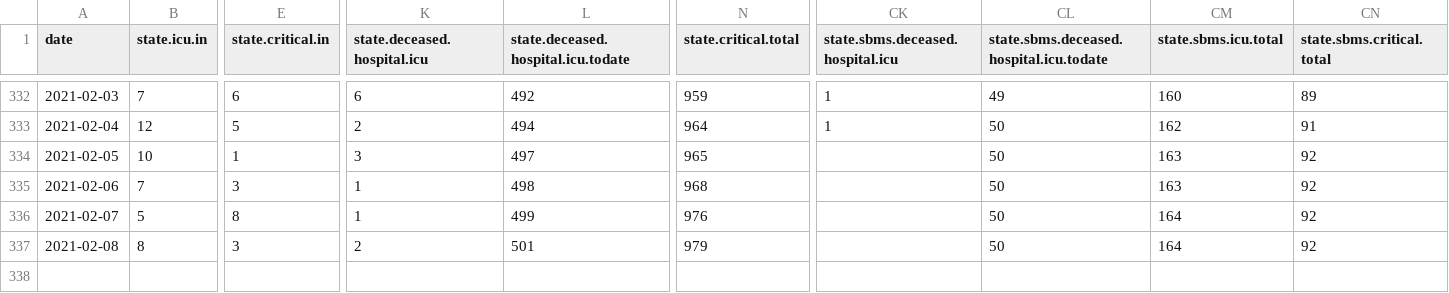
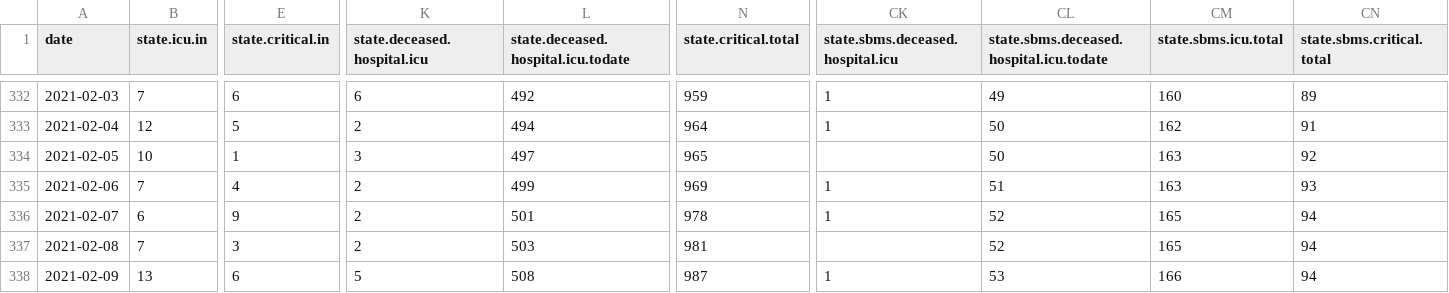
Before and after one commit to sledilnik/data, a CSV file: csv/icu.csv, drawn as a sheet; only a part is shown, gaps mark what is left out; rows hold the shown columns only; the diff covers the shown part only; the diff names each change by its address in the sheet, - before the commit and + after, or states it on an @@ line.

```diff
--- a/csv/icu.csv
+++ b/csv/icu.csv
-E335 (state.critical.in): 3
+E335 (state.critical.in): 4
-K335:K336 (state.deceased.hospital.icu): 1
+K335:K336 (state.deceased.hospital.icu): 2
-L335: 498
+L335: 499
-N335 (state.critical.total): 968
+N335 (state.critical.total): 969
-CK335:CK336 (state.sbms.deceased.hospital.icu): (empty)
+CK335:CK336 (state.sbms.deceased.hospital.icu): 1
-CL335: 50
+CL335: 51
-CN335 (state.sbms.critical.total): 92
+CN335 (state.sbms.critical.total): 93
-B336 (state.icu.in): 5
+B336 (state.icu.in): 6
-E336 (state.critical.in): 8
+E336 (state.critical.in): 9
-L336: 499
+L336: 501
-N336 (state.critical.total): 976
+N336 (state.critical.total): 978
-CL336:CL337: 50
+CL336:CL337: 52
-CM336:CM337 (state.sbms.icu.total): 164
+CM336:CM337 (state.sbms.icu.total): 165
-CN336:CN337 (state.sbms.critical.total): 92
+CN336:CN337 (state.sbms.critical.total): 94
-B337 (state.icu.in): 8
+B337 (state.icu.in): 7
-L337: 501
+L337: 503
-N337 (state.critical.total): 979
+N337 (state.critical.total): 981
+row 338: 2021-02-09 | 13 | 6 | 5 | 508 | 987 | 1 | 53 | 166 | 94
```
Also changed, not shown: 14 edited cells elsewhere in this file, csv/cases.csv, csv/hospitals.csv, 7 other files.
